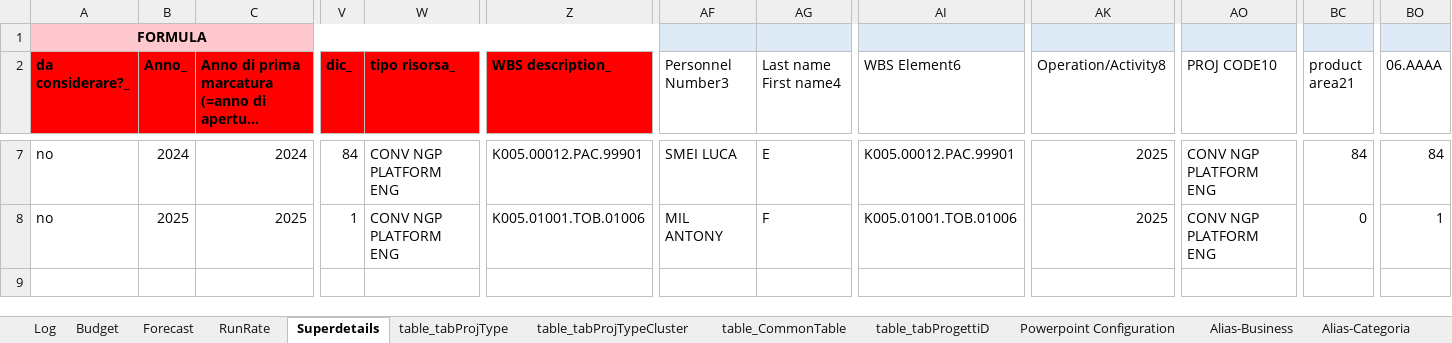
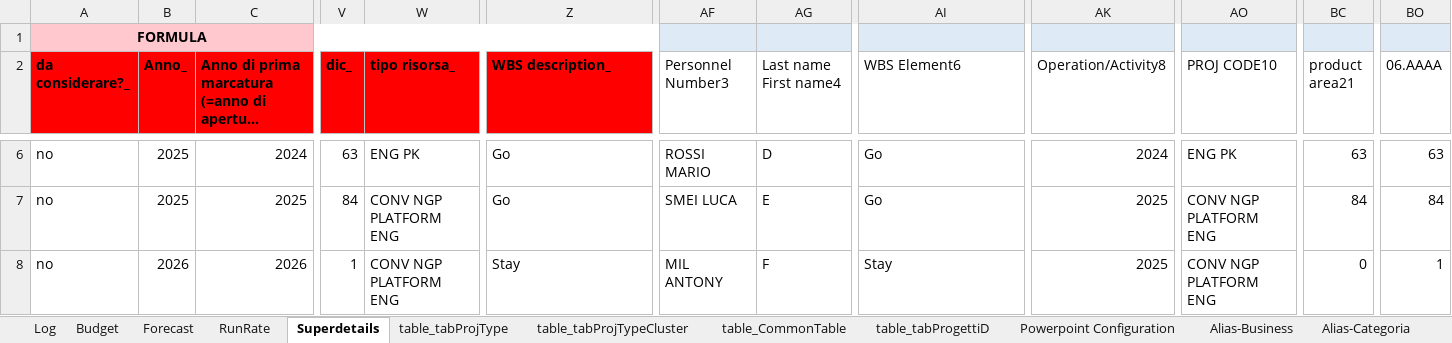
Before and after one commit to michelefosco/GDPptGenerator, an Excel workbook: Solution/PptGeneratorGUI/DataSourceFolder/DataSource.xlsx, sheet Superdetails, drawn as a sheet; only a part is shown, gaps mark what is left out; long unchanged cells end in …; values as stored, in another font and other column widths than the file's, no borders; table styles not drawn; addresses are those after the commit; rows hold the shown columns only; the diff covers the shown part only; the diff names each change by its address in the sheet, - before the commit and + after, or states it on an @@ line.

```diff
--- a/Solution/PptGeneratorGUI/DataSourceFolder/DataSource.xlsx (sheet Superdetails)
+++ b/Solution/PptGeneratorGUI/DataSourceFolder/DataSource.xlsx (sheet Superdetails)
-B6 (Anno_): 2024
+B6 (Anno_): 2025
-V6 (dic_): 84
+V6 (dic_): 63
-W6 (tipo risorsa_): CONV NGP PLATFORM ENG
+W6 (tipo risorsa_): ENG PK
-Z6 (WBS description_): K005.00012.PAC.99901
+Z6 (WBS description_): Go
-AF6 (Personnel Number3): SMEI LUCA
+AF6 (Personnel Number3): ROSSI MARIO
-AG6 (Last name First name4): E
+AG6 (Last name First name4): D
-AI6 (WBS Element6): K005.00012.PAC.99901
+AI6 (WBS Element6): Go
-AK6 (Operation/Activity8): 2025
+AK6 (Operation/Activity8): 2024
-AO6 (PROJ CODE10): CONV NGP PLATFORM ENG
+AO6 (PROJ CODE10): ENG PK
-BC6 (product area21): 84
+BC6 (product area21): 63
-BO6 (06.AAAA): 84
+BO6 (06.AAAA): 63
-V7 (dic_): 1
+V7 (dic_): 84
-Z7 (WBS description_): K005.01001.TOB.01006
+Z7 (WBS description_): Go
-AF7 (Personnel Number3): MIL ANTONY
+AF7 (Personnel Number3): SMEI LUCA
-AG7 (Last name First name4): F
+AG7 (Last name First name4): E
-AI7 (WBS Element6): K005.01001.TOB.01006
+AI7 (WBS Element6): Go
-BC7 (product area21): 0
+BC7 (product area21): 84
-BO7 (06.AAAA): 1
+BO7 (06.AAAA): 84
+row 8: no | 2026 | 2026 | 1 | CONV NGP PLATFORM ENG | Stay | MIL ANTONY | F | Stay | 2025 | CONV NGP PLATFORM ENG | 0 | 1
```
Also changed, not shown: 1 removed row and 81 edited cells elsewhere in this sheet, AAA Files for demo/Input files/Budget.xlsx, AAA Files for demo/Input files/Forecast.xlsx, 27 other files.
